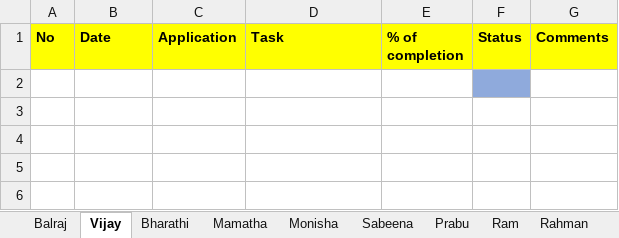
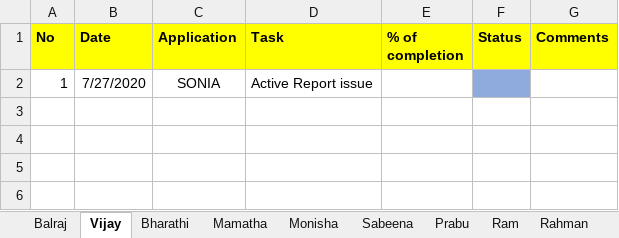
Before and after one commit to tcbalaji/DailyTracker, an Excel workbook: REVER_DailyTracker_20200727.xlsx, sheet Vijay, drawn as a sheet; only a part is shown; values as stored, in another font and other column widths than the file's, no borders; the diff names each change by its address in the sheet, - before the commit and + after, or states it on an @@ line.

```diff
--- a/REVER_DailyTracker_20200727.xlsx (sheet Vijay)
+++ b/REVER_DailyTracker_20200727.xlsx (sheet Vijay)
-row 2: (empty)
+row 2: 1 | 7/27/2020 | SONIA | Active Report issue
```
Also changed, not shown: REVER_DailyTracker_20200728.xlsx, REVER_DailyTracker_20200729.xlsx, 1 other file.
